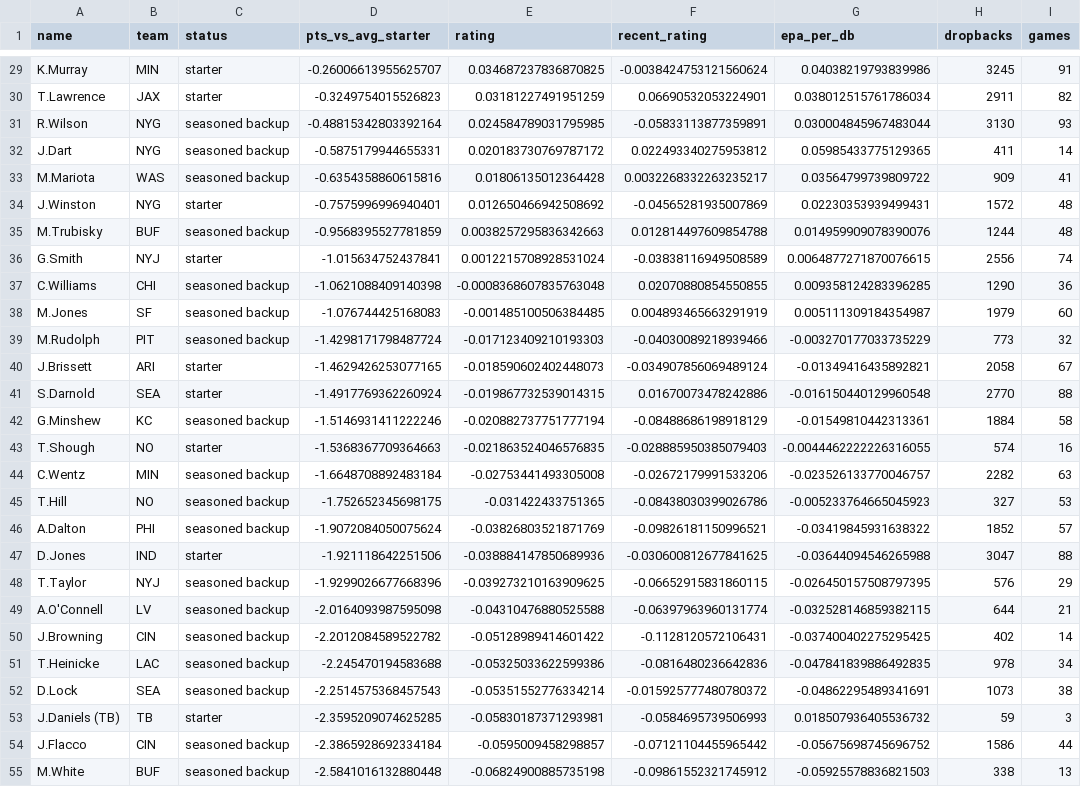
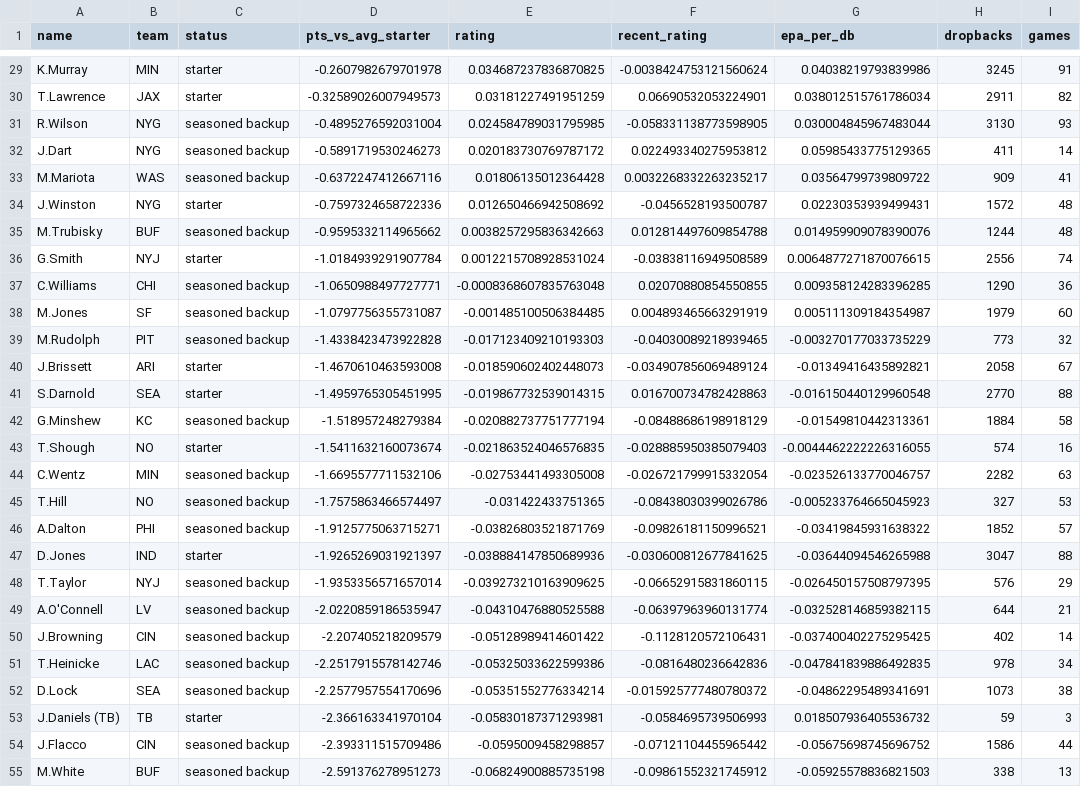
Before and after one commit to zgriesser-hue/NFL-unit-board, a CSV file: boards/unit_qb_grades_latest.csv, drawn as a sheet; only a part is shown, gaps mark what is left out; the diff covers the shown part only; the diff names each change by its address in the sheet, - before the commit and + after, or states it on an @@ line.

```diff
--- a/boards/unit_qb_grades_latest.csv
+++ b/boards/unit_qb_grades_latest.csv
-D29 (pts_vs_avg_starter): -0.26006613955625707
+D29 (pts_vs_avg_starter): -0.2607982679701978
-D30 (pts_vs_avg_starter): -0.3249754015526823
+D30 (pts_vs_avg_starter): -0.32589026007949573
-D31 (pts_vs_avg_starter): -0.48815342803392164
+D31 (pts_vs_avg_starter): -0.4895276592031004
-F31 (recent_rating): -0.05833113877359891
+F31 (recent_rating): -0.058331138773598905
-D32 (pts_vs_avg_starter): -0.5875179944655331
+D32 (pts_vs_avg_starter): -0.5891719530246273
-D33 (pts_vs_avg_starter): -0.6354358860615816
+D33 (pts_vs_avg_starter): -0.6372247412667116
-D34 (pts_vs_avg_starter): -0.7575996996940401
+D34 (pts_vs_avg_starter): -0.7597324658722336
-F34 (recent_rating): -0.04565281935007869
+F34 (recent_rating): -0.0456528193500787
-D35 (pts_vs_avg_starter): -0.9568395527781859
+D35 (pts_vs_avg_starter): -0.9595332114965662
-D36 (pts_vs_avg_starter): -1.015634752437841
+D36 (pts_vs_avg_starter): -1.0184939291907784
-D37 (pts_vs_avg_starter): -1.0621088409140398
+D37 (pts_vs_avg_starter): -1.0650988497727771
-D38 (pts_vs_avg_starter): -1.076744425168083
+D38 (pts_vs_avg_starter): -1.0797756355731087
-D39 (pts_vs_avg_starter): -1.4298171798487724
+D39 (pts_vs_avg_starter): -1.4338423473922828
-F39 (recent_rating): -0.04030089218939466
+F39 (recent_rating): -0.04030089218939465
-D40 (pts_vs_avg_starter): -1.4629426253077165
+D40 (pts_vs_avg_starter): -1.4670610463593008
-D41 (pts_vs_avg_starter): -1.4917769362260924
+D41 (pts_vs_avg_starter): -1.4959765305451995
-F41 (recent_rating): 0.01670073478242886
+F41 (recent_rating): 0.016700734782428863
-D42 (pts_vs_avg_starter): -1.5146931411222246
+D42 (pts_vs_avg_starter): -1.518957248279384
-D43 (pts_vs_avg_starter): -1.5368367709364663
+D43 (pts_vs_avg_starter): -1.5411632160073674
-D44 (pts_vs_avg_starter): -1.6648708892483184
+D44 (pts_vs_avg_starter): -1.6695577711532106
-F44 (recent_rating): -0.02672179991533206
+F44 (recent_rating): -0.026721799915332054
-D45 (pts_vs_avg_starter): -1.752652345698175
+D45 (pts_vs_avg_starter): -1.7575863466574497
-D46 (pts_vs_avg_starter): -1.9072084050075624
+D46 (pts_vs_avg_starter): -1.9125775063715271
-D47 (pts_vs_avg_starter): -1.921118642251506
+D47 (pts_vs_avg_starter): -1.9265269031921397
-D48 (pts_vs_avg_starter): -1.9299026677668396
+D48 (pts_vs_avg_starter): -1.9353356571657014
-D49 (pts_vs_avg_starter): -2.0164093987595098
+D49 (pts_vs_avg_starter): -2.0220859186535947
-D50 (pts_vs_avg_starter): -2.2012084589522782
+D50 (pts_vs_avg_starter): -2.207405218209579
-D51 (pts_vs_avg_starter): -2.245470194583688
+D51 (pts_vs_avg_starter): -2.2517915578142746
-D52 (pts_vs_avg_starter): -2.2514575368457543
+D52 (pts_vs_avg_starter): -2.2577957554170696
-D53 (pts_vs_avg_starter): -2.3595209074625285
+D53 (pts_vs_avg_starter): -2.366163341970104
-D54 (pts_vs_avg_starter): -2.3865928692334184
+D54 (pts_vs_avg_starter): -2.393311515709486
-D55 (pts_vs_avg_starter): -2.5841016132880448
+D55 (pts_vs_avg_starter): -2.591376278951273
```
Also changed, not shown: 64 edited cells elsewhere in this file, boards/board_checks_latest.csv, boards/injury_player_pool_latest.csv, 14 other files.
